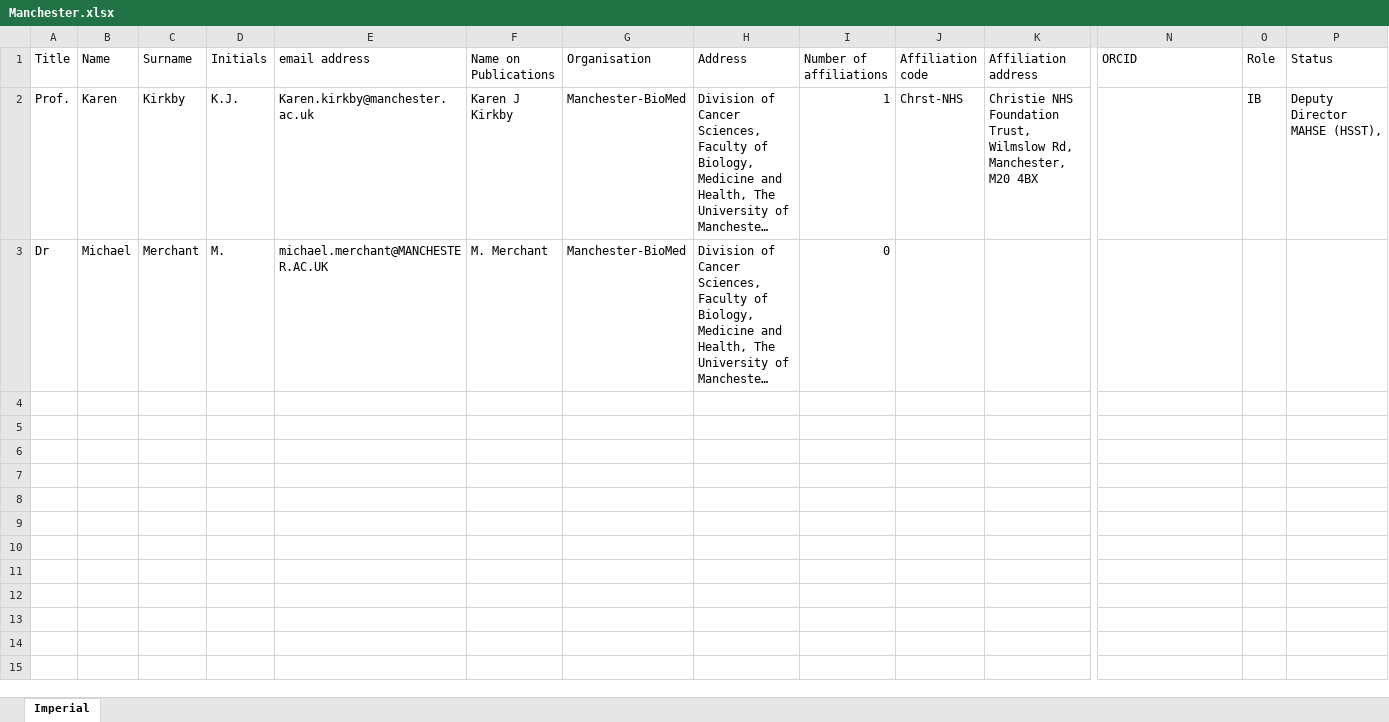
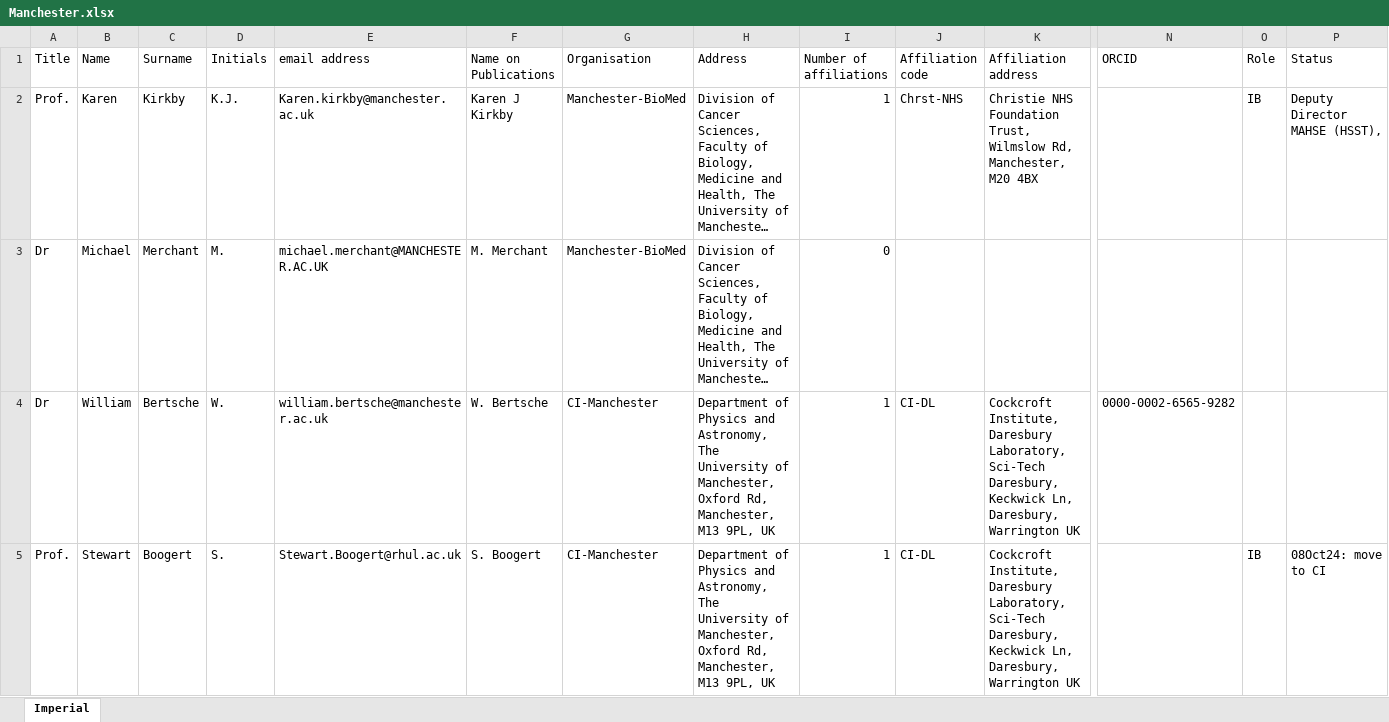
Before and after one commit to longkr/LhARA-Collaboration-lists, an Excel workbook: 11-CollaborationList/Manchester.xlsx, sheet Imperial, drawn as a sheet; only a part is shown, gaps mark what is left out; long unchanged cells end in …; values as stored, in another font and other column widths than the file's, no borders; table styles not drawn; rows hold the shown columns only; the diff names each change by its address in the sheet, - before the commit and + after, or states it on an @@ line.

```diff
--- a/11-CollaborationList/Manchester.xlsx (sheet Imperial)
+++ b/11-CollaborationList/Manchester.xlsx (sheet Imperial)
+row 4: Dr | William | Bertsche | W. | william.bertsche@manchester.ac.uk | W. Bertsche | CI-Manchester | Department of Physics and Astronomy, The University of Manchester, Oxford Rd, Manchester, M13 9PL, UK | 1 | CI-DL | Cockcroft Institute, Daresbury Laboratory, Sci-Tech Daresbury, Keckwick Ln, Daresbury, Warrington UK | 0000-0002-6565-9282
+row 5: Prof. | Stewart | Boogert | S. | Stewart.Boogert@rhul.ac.uk | S. Boogert | CI-Manchester | Department of Physics and Astronomy, The University of Manchester, Oxford Rd, Manchester, M13 9PL, UK | 1 | CI-DL | Cockcroft Institute, Daresbury Laboratory, Sci-Tech Daresbury, Keckwick Ln, Daresbury, Warrington UK |  | IB | 08Oct24: move to CI
```
Also changed, not shown: 11-CollaborationList/CERN.xlsx, 11-CollaborationList/Imperial.xlsx, 40 other files.
